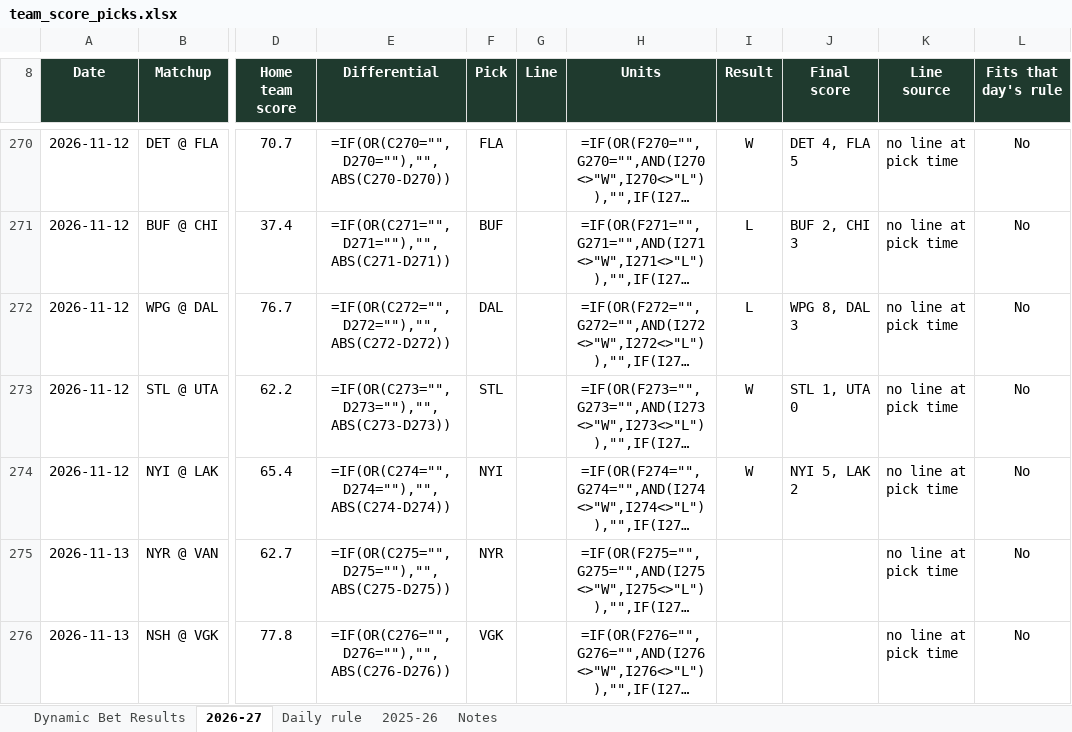
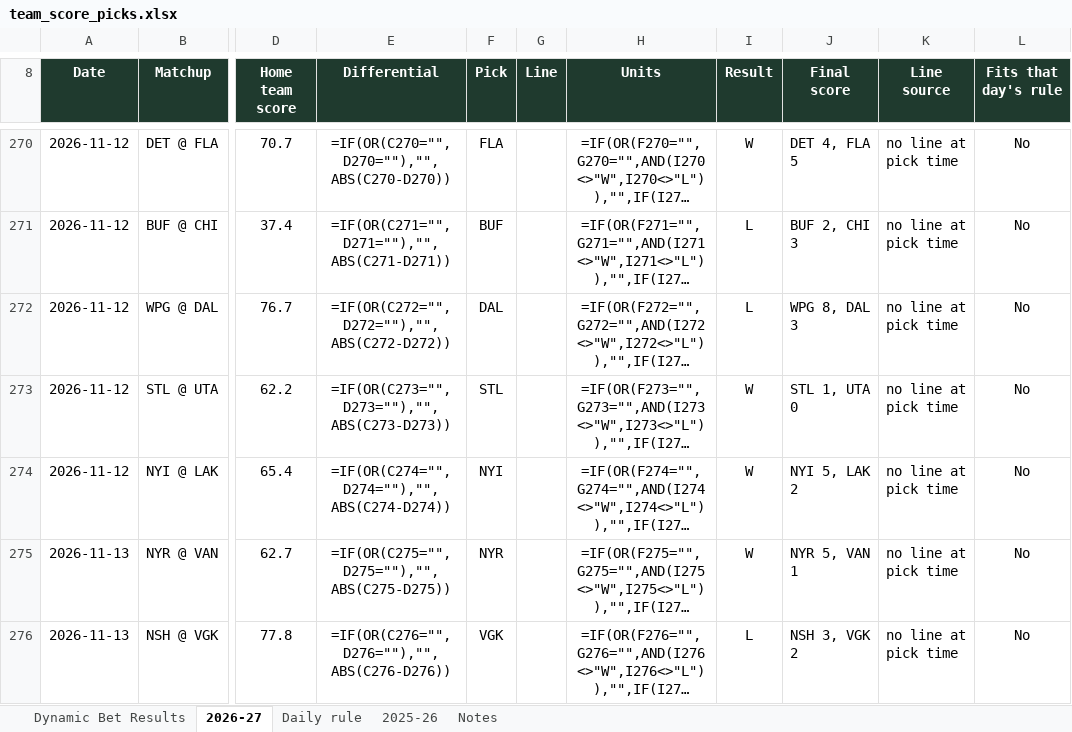
Before and after one commit to starsviz/starsviz.github.io, an Excel workbook: team_score_picks.xlsx, sheet 2026-27, drawn as a sheet; only a part is shown, gaps mark what is left out; long unchanged cells end in …; values as stored, in another font and other column widths than the file's, no borders; formulas without a stored value are shown as written; conditional formats not drawn; the diff names each change by its address in the sheet, - before the commit and + after, or states it on an @@ line.

```diff
--- a/team_score_picks.xlsx (sheet 2026-27)
+++ b/team_score_picks.xlsx (sheet 2026-27)
-I275 (Result): (empty)
+I275 (Result): W
-J275 (Final score): (empty)
+J275 (Final score): NYR 5, VAN 1
-I276 (Result): (empty)
+I276 (Result): L
-J276 (Final score): (empty)
+J276 (Final score): NSH 3, VGK 2
```
Also changed, not shown: sheet Daily rule, sheet Notes, 3 other files.
